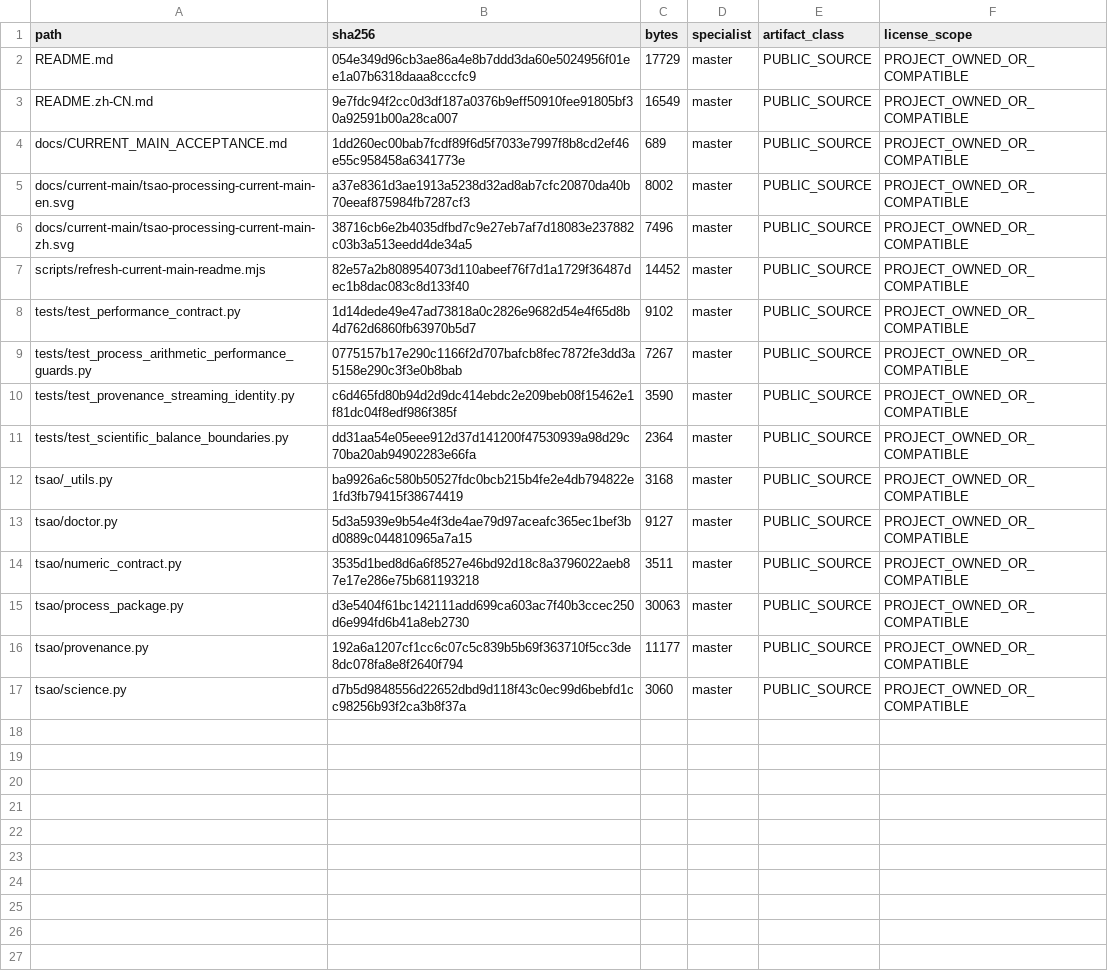
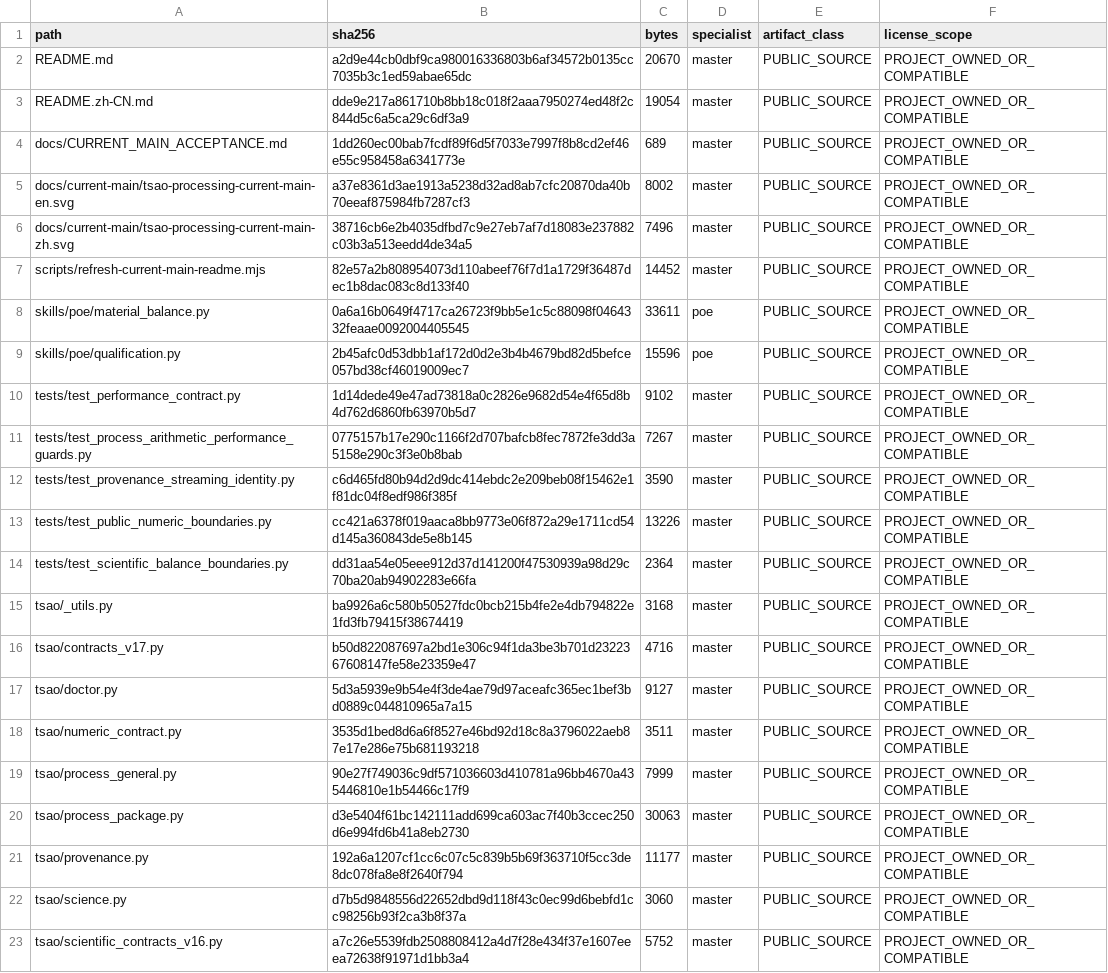
Before and after one commit to SUNHAOJUN22/TSAO-PROCESSING-SKILL, a TSV file: reports/SOURCE_ACCEPTANCE_OVERLAY.tsv, drawn as a sheet.

Commit message:
fix: reject nonrepresentable balances and stabilize process arithmetic

```diff
--- a/reports/SOURCE_ACCEPTANCE_OVERLAY.tsv
+++ b/reports/SOURCE_ACCEPTANCE_OVERLAY.tsv
@@ -1,4 +1,4 @@
 path	sha256	bytes	specialist	artifact_class	license_scope
-README.md	054e349d96cb3ae86a4e8b7ddd3da60e5024956f01ee1a07b6318daaa8cccfc9	17729	master	PUBLIC_SOURCE	PROJECT_OWNED_OR_COMPATIBLE
-README.zh-CN.md	9e7fdc94f2cc0d3df187a0376b9eff50910fee91805bf30a92591b00a28ca007	16549	master	PUBLIC_SOURCE	PROJECT_OWNED_OR_COMPATIBLE
+README.md	a2d9e44cb0dbf9ca980016336803b6af34572b0135cc7035b3c1ed59abae65dc	20670	master	PUBLIC_SOURCE	PROJECT_OWNED_OR_COMPATIBLE
+README.zh-CN.md	dde9e217a861710b8bb18c018f2aaa7950274ed48f2c844d5c6a5ca29c6df3a9	19054	master	PUBLIC_SOURCE	PROJECT_OWNED_OR_COMPATIBLE
 docs/CURRENT_MAIN_ACCEPTANCE.md	1dd260ec00bab7fcdf89f6d5f7033e7997f8b8cd2ef46e55c958458a6341773e	689	master	PUBLIC_SOURCE	PROJECT_OWNED_OR_COMPATIBLE
@@ -7,2 +7,4 @@ docs/current-main/tsao-processing-current-main-zh.svg	38716cb6e2b4035dfbd7c9e27e
 scripts/refresh-current-main-readme.mjs	82e57a2b808954073d110abeef76f7d1a1729f36487dec1b8dac083c8d133f40	14452	master	PUBLIC_SOURCE	PROJECT_OWNED_OR_COMPATIBLE
+skills/poe/material_balance.py	0a6a16b0649f4717ca26723f9bb5e1c5c88098f0464332feaae0092004405545	33611	poe	PUBLIC_SOURCE	PROJECT_OWNED_OR_COMPATIBLE
+skills/poe/qualification.py	2b45afc0d53dbb1af172d0d2e3b4b4679bd82d5befce057bd38cf46019009ec7	15596	poe	PUBLIC_SOURCE	PROJECT_OWNED_OR_COMPATIBLE
 tests/test_performance_contract.py	1d14dede49e47ad73818a0c2826e9682d54e4f65d8b4d762d6860fb63970b5d7	9102	master	PUBLIC_SOURCE	PROJECT_OWNED_OR_COMPATIBLE
@@ -10,6 +12,9 @@ tests/test_process_arithmetic_performance_guards.py	0775157b17e290c1166f2d707baf
 tests/test_provenance_streaming_identity.py	c6d465fd80b94d2d9dc414ebdc2e209beb08f15462e1f81dc04f8edf986f385f	3590	master	PUBLIC_SOURCE	PROJECT_OWNED_OR_COMPATIBLE
+tests/test_public_numeric_boundaries.py	cc421a6378f019aaca8bb9773e06f872a29e1711cd54d145a360843de5e8b145	13226	master	PUBLIC_SOURCE	PROJECT_OWNED_OR_COMPATIBLE
 tests/test_scientific_balance_boundaries.py	dd31aa54e05eee912d37d141200f47530939a98d29c70ba20ab94902283e66fa	2364	master	PUBLIC_SOURCE	PROJECT_OWNED_OR_COMPATIBLE
 tsao/_utils.py	ba9926a6c580b50527fdc0bcb215b4fe2e4db794822e1fd3fb79415f38674419	3168	master	PUBLIC_SOURCE	PROJECT_OWNED_OR_COMPATIBLE
+tsao/contracts_v17.py	b50d822087697a2bd1e306c94f1da3be3b701d2322367608147fe58e23359e47	4716	master	PUBLIC_SOURCE	PROJECT_OWNED_OR_COMPATIBLE
 tsao/doctor.py	5d3a5939e9b54e4f3de4ae79d97aceafc365ec1bef3bd0889c044810965a7a15	9127	master	PUBLIC_SOURCE	PROJECT_OWNED_OR_COMPATIBLE
 tsao/numeric_contract.py	3535d1bed8d6a6f8527e46bd92d18c8a3796022aeb87e17e286e75b681193218	3511	master	PUBLIC_SOURCE	PROJECT_OWNED_OR_COMPATIBLE
+tsao/process_general.py	90e27f749036c9df571036603d410781a96bb4670a435446810e1b54466c17f9	7999	master	PUBLIC_SOURCE	PROJECT_OWNED_OR_COMPATIBLE
 tsao/process_package.py	d3e5404f61bc142111add699ca603ac7f40b3ccec250d6e994fd6b41a8eb2730	30063	master	PUBLIC_SOURCE	PROJECT_OWNED_OR_COMPATIBLE
@@ -17 +22,2 @@ tsao/provenance.py	192a6a1207cf1cc6c07c5c839b5b69f363710f5cc3de8dc078fa8e8f2640f
 tsao/science.py	d7b5d9848556d22652dbd9d118f43c0ec99d6bebfd1cc98256b93f2ca3b8f37a	3060	master	PUBLIC_SOURCE	PROJECT_OWNED_OR_COMPATIBLE
+tsao/scientific_contracts_v16.py	a7c26e5539fdb2508808412a4d7f28e434f37e1607eeea72638f91971d1bb3a4	5752	master	PUBLIC_SOURCE	PROJECT_OWNED_OR_COMPATIBLE
```
Also changed, not shown: 8 other files.
